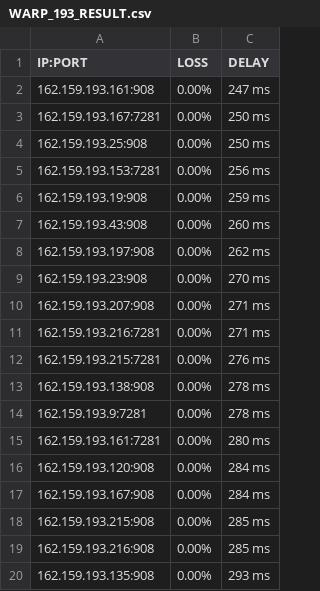
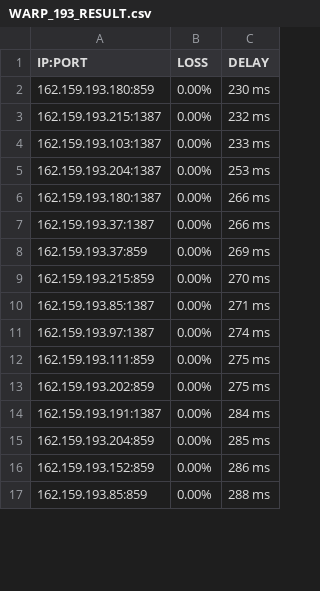
Before and after one commit to blesdmm/WARP2sub, a CSV file: WARP_193_RESULT.csv, drawn as a sheet; only a part is shown; the diff covers the shown part only.

```diff
--- a/WARP_193_RESULT.csv
+++ b/WARP_193_RESULT.csv
@@ -1,20 +1,17 @@
 IP:PORT, LOSS, DELAY
-162.159.193.161:908,0.00%,247 ms
-162.159.193.167:7281,0.00%,250 ms
-162.159.193.25:908,0.00%,250 ms
-162.159.193.153:7281,0.00%,256 ms
-162.159.193.19:908,0.00%,259 ms
-162.159.193.43:908,0.00%,260 ms
-162.159.193.197:908,0.00%,262 ms
-162.159.193.23:908,0.00%,270 ms
-162.159.193.207:908,0.00%,271 ms
-162.159.193.216:7281,0.00%,271 ms
-162.159.193.215:7281,0.00%,276 ms
-162.159.193.138:908,0.00%,278 ms
-162.159.193.9:7281,0.00%,278 ms
-162.159.193.161:7281,0.00%,280 ms
-162.159.193.120:908,0.00%,284 ms
-162.159.193.167:908,0.00%,284 ms
-162.159.193.215:908,0.00%,285 ms
-162.159.193.216:908,0.00%,285 ms
-162.159.193.135:908,0.00%,293 ms
+162.159.193.180:859,0.00%,230 ms
+162.159.193.215:1387,0.00%,232 ms
+162.159.193.103:1387,0.00%,233 ms
+162.159.193.204:1387,0.00%,253 ms
+162.159.193.180:1387,0.00%,266 ms
+162.159.193.37:1387,0.00%,266 ms
+162.159.193.37:859,0.00%,269 ms
+162.159.193.215:859,0.00%,270 ms
+162.159.193.85:1387,0.00%,271 ms
+162.159.193.97:1387,0.00%,274 ms
+162.159.193.111:859,0.00%,275 ms
+162.159.193.202:859,0.00%,275 ms
+162.159.193.191:1387,0.00%,284 ms
+162.159.193.204:859,0.00%,285 ms
+162.159.193.152:859,0.00%,286 ms
+162.159.193.85:859,0.00%,288 ms
```
Also changed, not shown: 4 added rows, 2 removed rows and 18 edited cells elsewhere in this file, WARP_BEST_RESULT.csv, WARP_DIFF_RESULT.csv, 3 other files.
